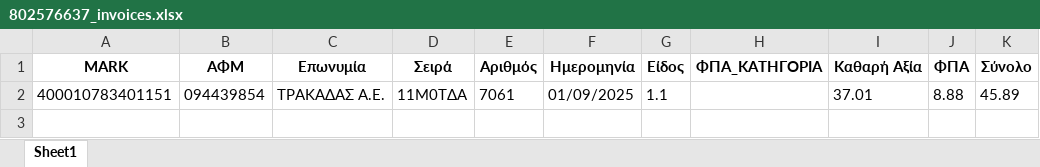
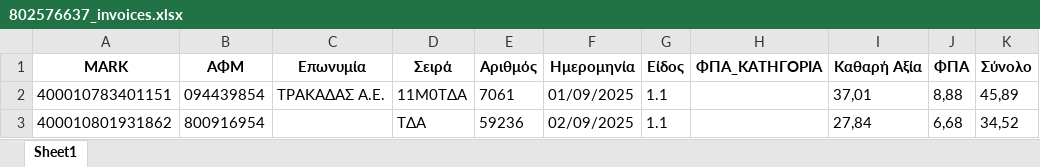
Before and after one commit to douradonis/Firebed_private, an Excel workbook: uploads/802576637_invoices.xlsx, sheet Sheet1, drawn as a sheet; values as stored, in another font and other column widths than the file's, no borders; the diff names each change by its address in the sheet, - before the commit and + after, or states it on an @@ line.

```diff
--- a/uploads/802576637_invoices.xlsx (sheet Sheet1)
+++ b/uploads/802576637_invoices.xlsx (sheet Sheet1)
-I2 (Καθαρή Αξία): 37.01
+I2 (Καθαρή Αξία): 37,01
-J2 (ΦΠΑ): 8.88
+J2 (ΦΠΑ): 8,88
-K2 (Σύνολο): 45.89
+K2 (Σύνολο): 45,89
+row 3: 400010801931862 | 800916954 |  | TΔA | 59236 | 02/09/2025 | 1.1 |  | 27,84 | 6,68 | 34,52
```
Also changed, not shown: 5 other files.
